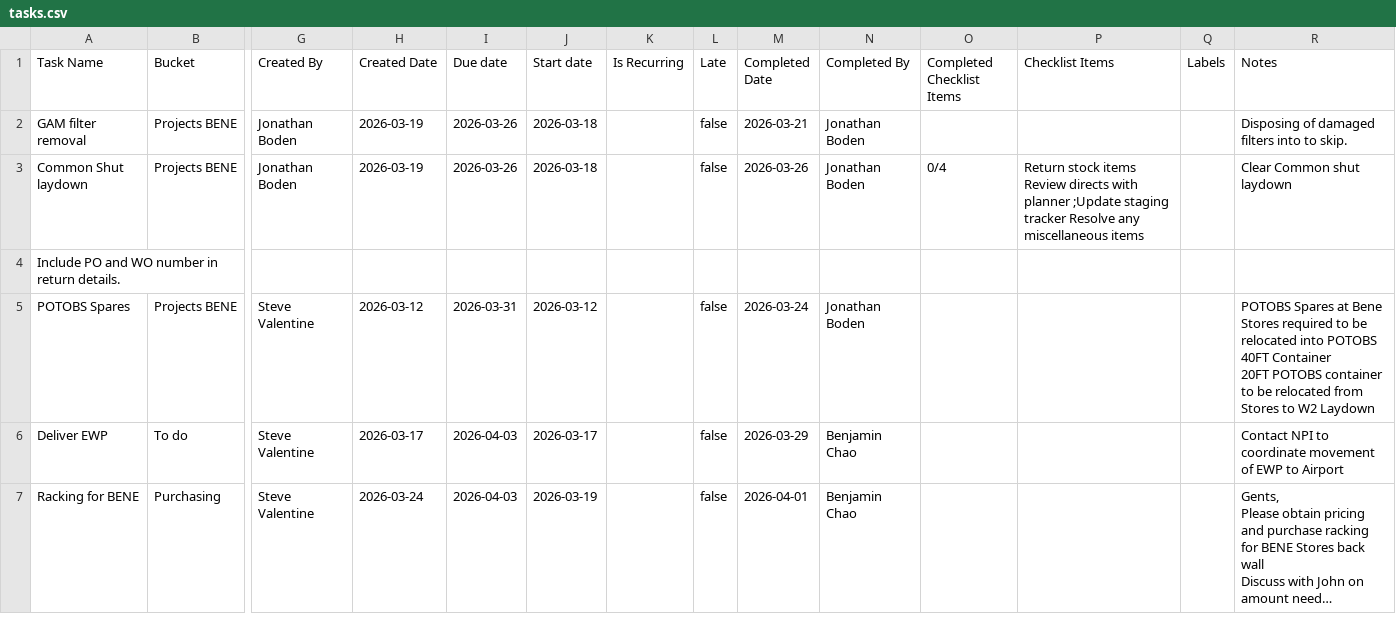
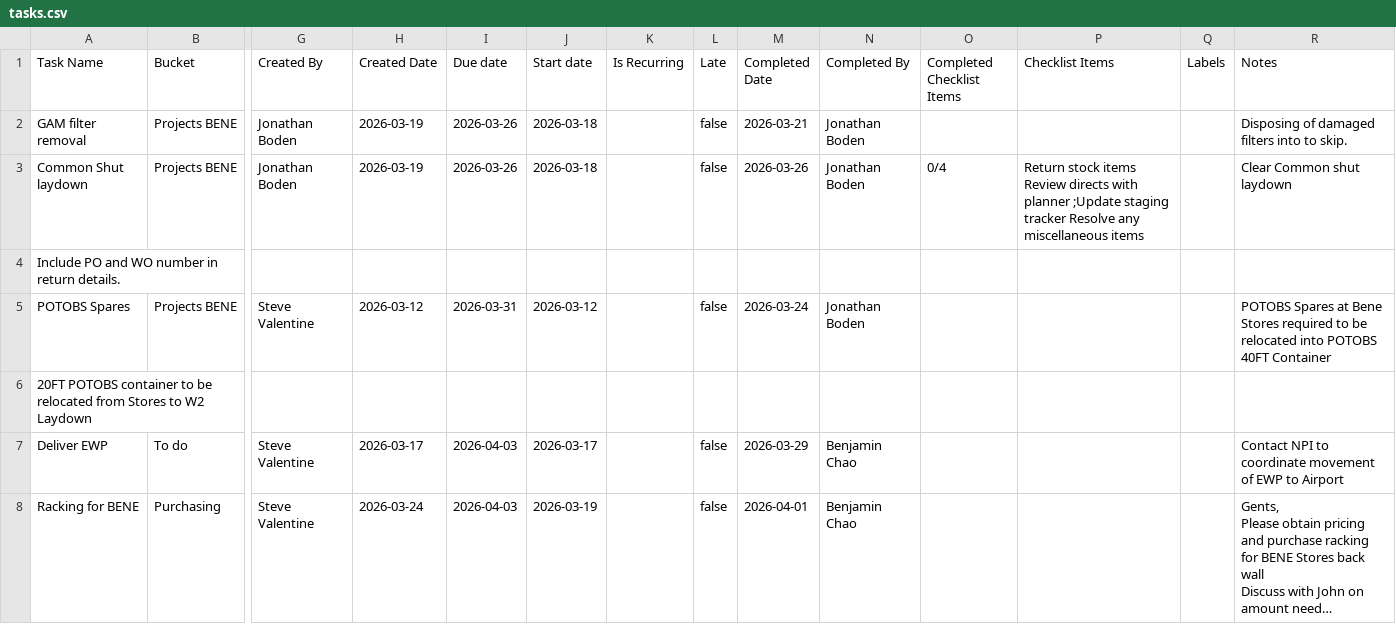
Before and after one commit to stevenvalentine/TeamPlanner, a CSV file: data/tasks.csv, drawn as a sheet; only a part is shown, gaps mark what is left out; long unchanged cells end in …; rows hold the shown columns only; ↵ is a line break in a cell; the diff names each change by its address in the sheet, - before the commit and + after, or states it on an @@ line.

Commit message:
Update tasks.csv

```diff
--- a/data/tasks.csv
+++ b/data/tasks.csv
-R5 (Notes): …40FT Container ↵ 20FT POTOBS container to be relocated from Stores to W2 Laydown
+R5 (Notes): …40FT Container
+row 6: 20FT POTOBS container to be relocated from Stores to W2 Laydown
```
